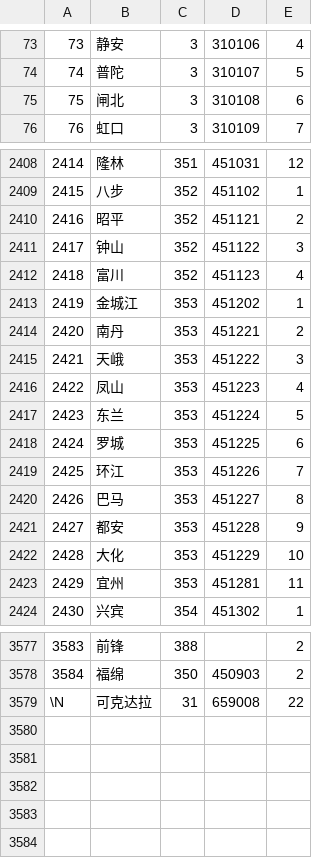
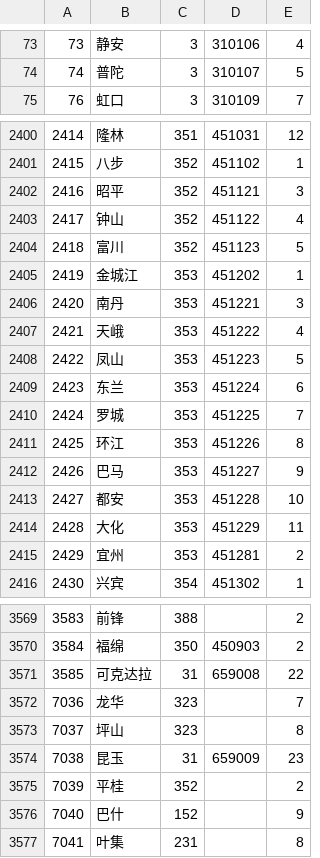
Before and after one commit to eduosi/district, a CSV file: district-simple.csv, drawn as a sheet; only a part is shown, gaps mark what is left out; removed rows and columns are numbered as before the commit, all else as after; the diff covers the shown part only; the diff names each change by its address in the sheet, - before the commit and + after, or states it on an @@ line.

```diff
--- a/district-simple.csv
+++ b/district-simple.csv
-row 75: 75 | 闸北 | 3 | 310108 | 6
-E2402: 2
+E2402: 3
-E2403: 3
+E2403: 4
-E2404: 4
+E2404: 5
-E2406: 2
+E2406: 3
-E2407: 3
+E2407: 4
-E2408: 4
+E2408: 5
-E2409: 5
+E2409: 6
-E2410: 6
+E2410: 7
-E2411: 7
+E2411: 8
-E2412: 8
+E2412: 9
-E2413: 9
+E2413: 10
-E2414: 10
+E2414: 11
-E2415: 11
+E2415: 2
@@ column A renumbered in row 3571 @@
+row 3572: 7036 | 龙华 | 323 |  | 7
+row 3573: 7037 | 坪山 | 323 |  | 8
+row 3574: 7038 | 昆玉 | 31 | 659009 | 23
+row 3575: 7039 | 平桂 | 352 |  | 2
+row 3576: 7040 | 巴什 | 152 |  | 9
+row 3577: 7041 | 叶集 | 231 |  | 8
```
Also changed, not shown: 7 removed rows and 20 edited cells elsewhere in this file, district-full.csv, district-standard.csv, 4 other files.
